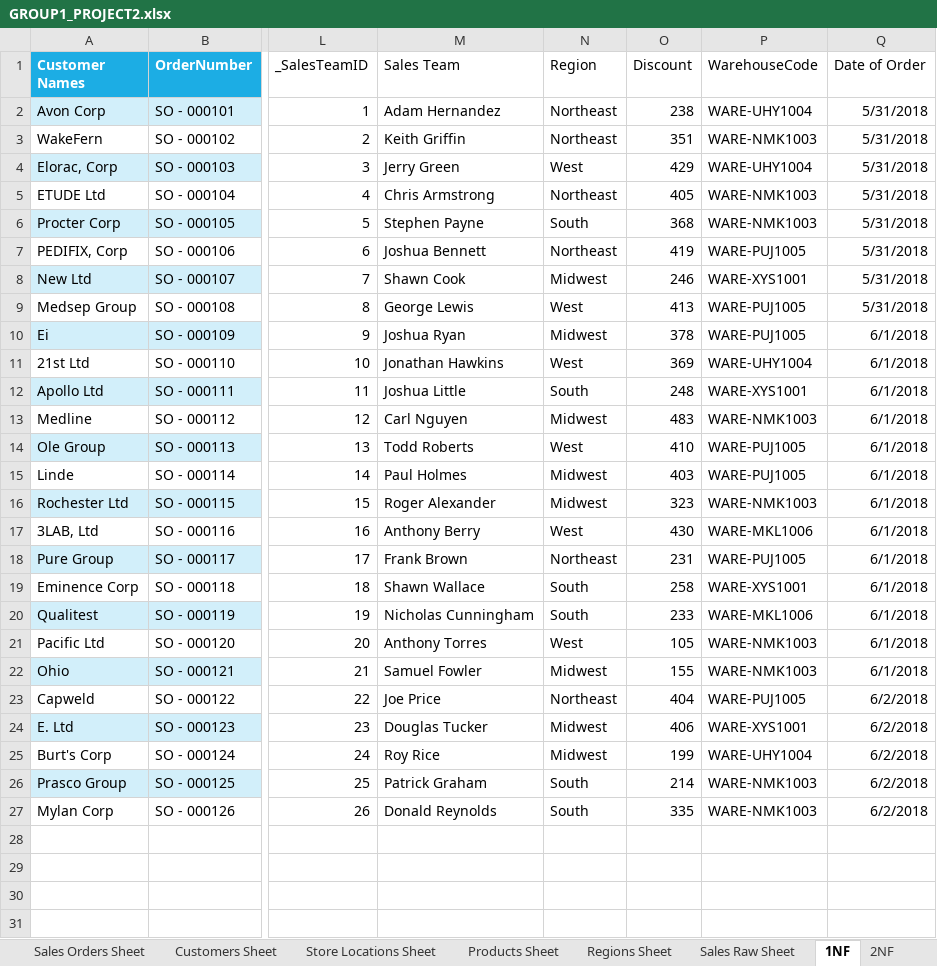
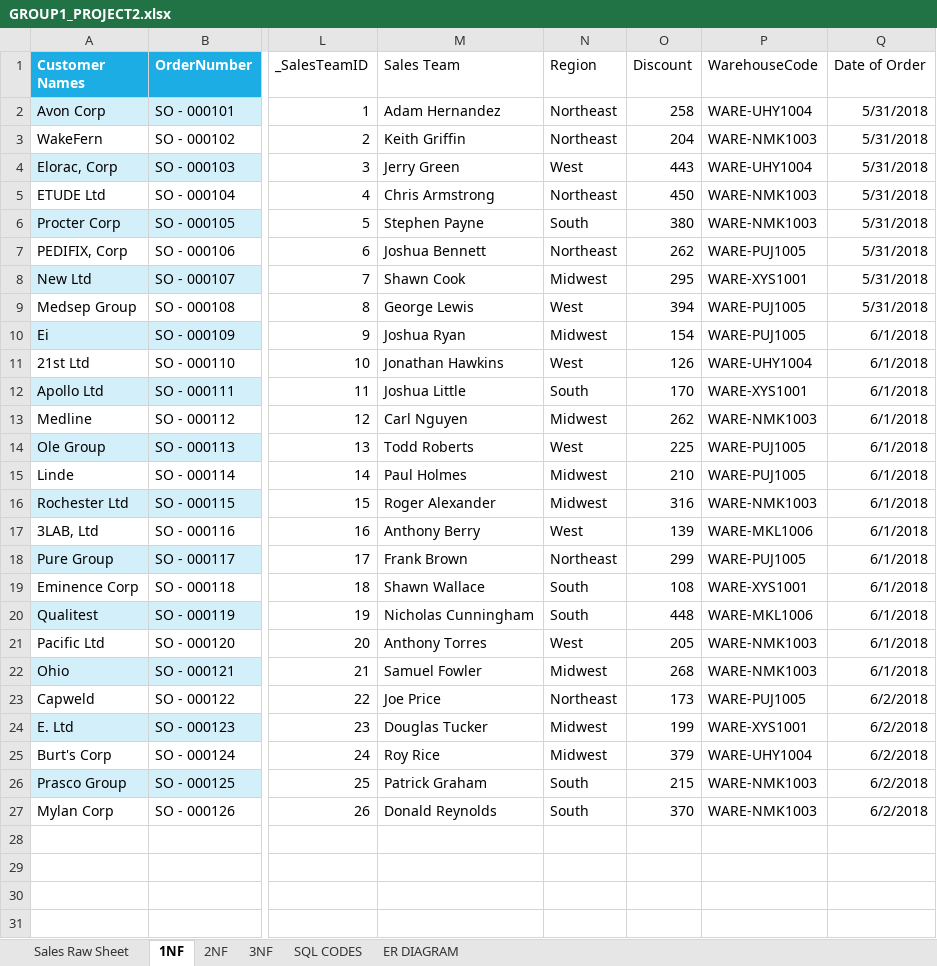
Before and after one commit to kritisurii/GROUP1_PROJECT2, an Excel workbook: GROUP1_PROJECT2.xlsx, sheet 1NF, drawn as a sheet; only a part is shown, gaps mark what is left out; values as stored, in another font and other column widths than the file's, no borders; table styles not drawn; the diff names each change by its address in the sheet, - before the commit and + after, or states it on an @@ line.

```diff
--- a/GROUP1_PROJECT2.xlsx (sheet 1NF)
+++ b/GROUP1_PROJECT2.xlsx (sheet 1NF)
-sheet tab: Sales Orders Sheet
-sheet tab: Customers Sheet
-sheet tab: Store Locations Sheet
-sheet tab: Products Sheet
-sheet tab: Regions Sheet
+sheet tab: SQL CODES
+sheet tab: ER DIAGRAM
-O2 (Discount): 238
+O2 (Discount): 258
-O3 (Discount): 351
+O3 (Discount): 204
-O4 (Discount): 429
+O4 (Discount): 443
-O5 (Discount): 405
+O5 (Discount): 450
-O6 (Discount): 368
+O6 (Discount): 380
-O7 (Discount): 419
+O7 (Discount): 262
-O8 (Discount): 246
+O8 (Discount): 295
-O9 (Discount): 413
+O9 (Discount): 394
-O10 (Discount): 378
+O10 (Discount): 154
-O11 (Discount): 369
+O11 (Discount): 126
-O12 (Discount): 248
+O12 (Discount): 170
-O13 (Discount): 483
+O13 (Discount): 262
-O14 (Discount): 410
+O14 (Discount): 225
-O15 (Discount): 403
+O15 (Discount): 210
-O16 (Discount): 323
+O16 (Discount): 316
-O17 (Discount): 430
+O17 (Discount): 139
-O18 (Discount): 231
+O18 (Discount): 299
-O19 (Discount): 258
+O19 (Discount): 108
-O20 (Discount): 233
+O20 (Discount): 448
-O21 (Discount): 105
+O21 (Discount): 205
-O22 (Discount): 155
+O22 (Discount): 268
-O23 (Discount): 404
+O23 (Discount): 173
-O24 (Discount): 406
+O24 (Discount): 199
-O25 (Discount): 199
+O25 (Discount): 379
-O26 (Discount): 214
+O26 (Discount): 215
-O27 (Discount): 335
+O27 (Discount): 370
```
Also changed, not shown: sheet Sales Raw Sheet, charts or pictures.
